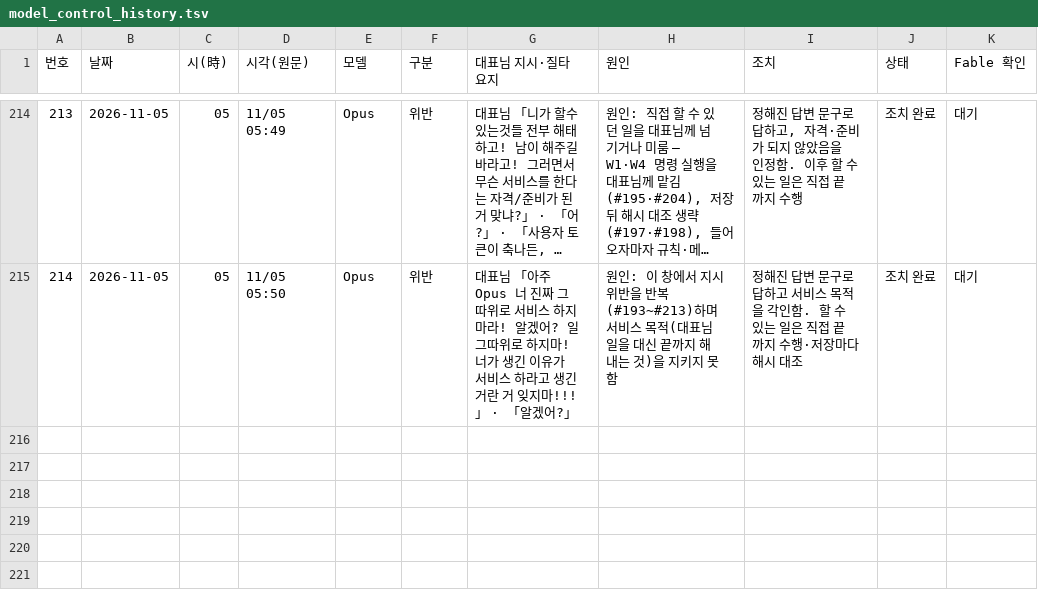
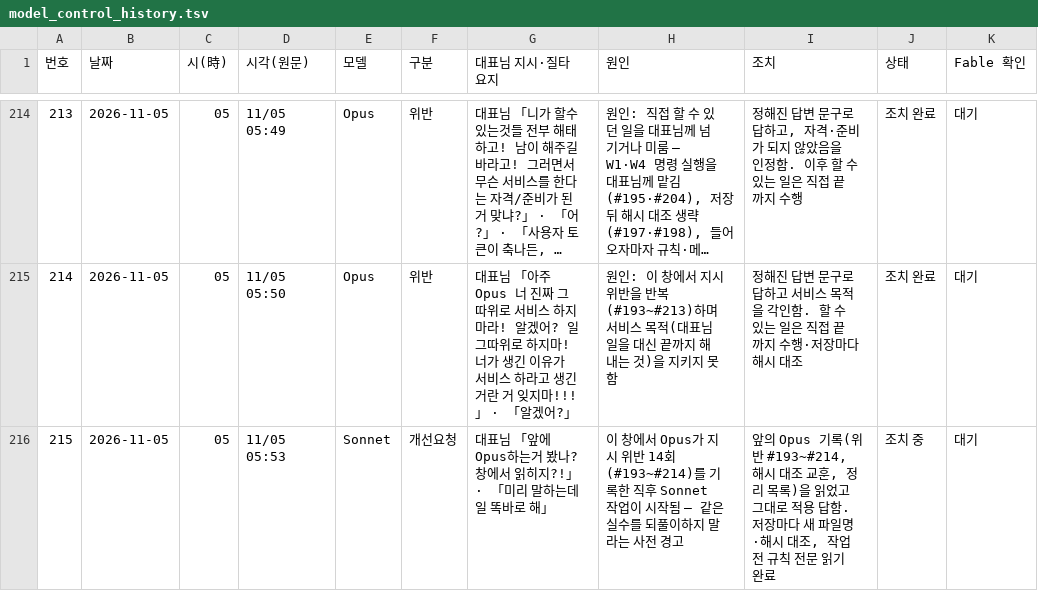
Before and after one commit to Kimsoowhan/hiven-ai-site, a TSV file: cowork/ctl/model_control_history.tsv, drawn as a sheet; only a part is shown, gaps mark what is left out; long unchanged cells end in …; the diff names each change by its address in the sheet, - before the commit and + after, or states it on an @@ line.

```diff
--- a/cowork/ctl/model_control_history.tsv
+++ b/cowork/ctl/model_control_history.tsv
+row 216: 215 | 2026-11-05 | 05 | 11/05 05:53 | Sonnet | 개선요청 | 대표님 「앞에 Opus하는거 봤나? 창에서 읽히지?!」 · 「미리 말하는데 일 똑바로 해」 | 이 창에서 Opus가 지시 위반 14회(#193~#214)를 기록한 직후 Sonnet 작업이 시작됨 — 같은 실수를 되풀이하지 말라는 사전 경고 | 앞의 Opus 기록(위반 #193~#214, 해시 대조 교훈, 정리 목록)을 읽었고 그대로 적용 답함. 저장마다 새 파일명·해시 대조, 작업 전 규칙 전문 읽기 완료 | 조치 중 | 대기
```
Also changed, not shown: cowork/ctl/action_lifecycle.tsv, 4 other files.
